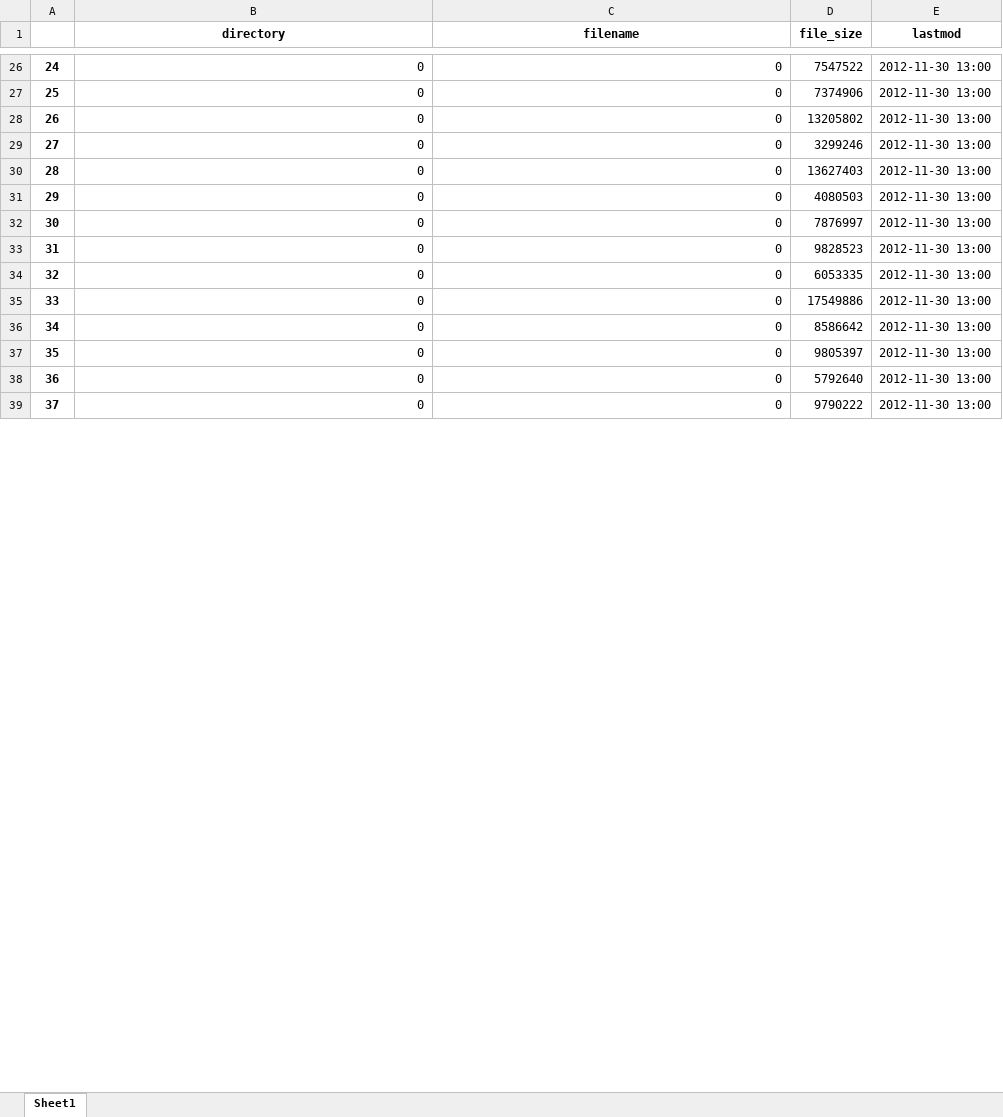
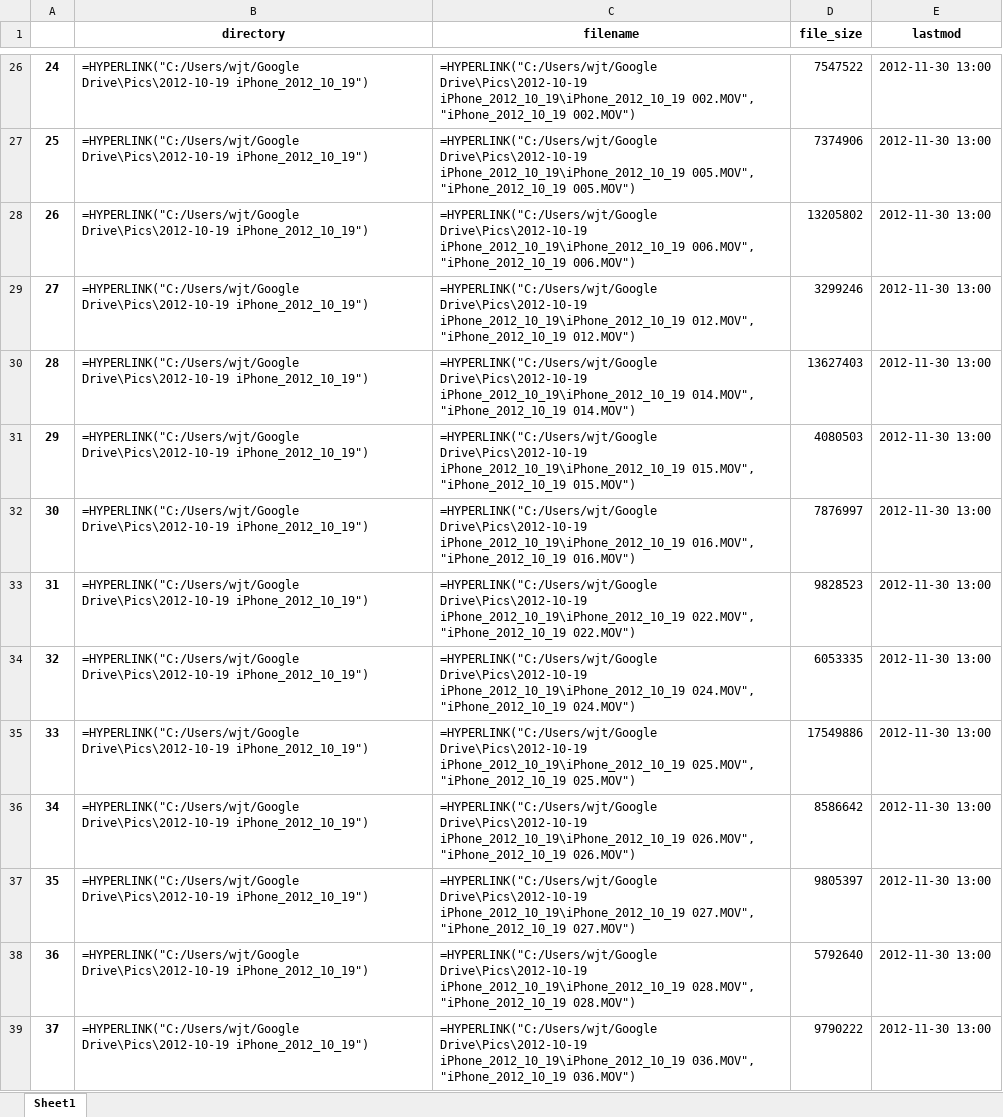
Before and after one commit to bthaman/file_search_regex, an Excel workbook: search_results.xlsx, sheet Sheet1, drawn as a sheet; only a part is shown, gaps mark what is left out; values as stored, in another font and other column widths than the file's, no borders; formulas without a stored value are shown as written; the diff covers the shown part only; the diff names each change by its address in the sheet, - before the commit and + after, or states it on an @@ line.

```diff
--- a/search_results.xlsx (sheet Sheet1)
+++ b/search_results.xlsx (sheet Sheet1)
-B26:B39 (directory): 0
+B26:B39 (directory): =HYPERLINK("C:/Users/wjt/Google Drive\Pics\2012-10-19 iPhone_2012_10_19")
-C26 (filename): 0
+C26 (filename): =HYPERLINK("C:/Users/wjt/Google Drive\Pics\2012-10-19 iPhone_2012_10_19\iPhone_2012_10_19 002.MOV", "iPhone_2012_10_19 002.MOV")
-C27 (filename): 0
+C27 (filename): =HYPERLINK("C:/Users/wjt/Google Drive\Pics\2012-10-19 iPhone_2012_10_19\iPhone_2012_10_19 005.MOV", "iPhone_2012_10_19 005.MOV")
-C28 (filename): 0
+C28 (filename): =HYPERLINK("C:/Users/wjt/Google Drive\Pics\2012-10-19 iPhone_2012_10_19\iPhone_2012_10_19 006.MOV", "iPhone_2012_10_19 006.MOV")
-C29 (filename): 0
+C29 (filename): =HYPERLINK("C:/Users/wjt/Google Drive\Pics\2012-10-19 iPhone_2012_10_19\iPhone_2012_10_19 012.MOV", "iPhone_2012_10_19 012.MOV")
-C30 (filename): 0
+C30 (filename): =HYPERLINK("C:/Users/wjt/Google Drive\Pics\2012-10-19 iPhone_2012_10_19\iPhone_2012_10_19 014.MOV", "iPhone_2012_10_19 014.MOV")
-C31 (filename): 0
+C31 (filename): =HYPERLINK("C:/Users/wjt/Google Drive\Pics\2012-10-19 iPhone_2012_10_19\iPhone_2012_10_19 015.MOV", "iPhone_2012_10_19 015.MOV")
-C32 (filename): 0
+C32 (filename): =HYPERLINK("C:/Users/wjt/Google Drive\Pics\2012-10-19 iPhone_2012_10_19\iPhone_2012_10_19 016.MOV", "iPhone_2012_10_19 016.MOV")
-C33 (filename): 0
+C33 (filename): =HYPERLINK("C:/Users/wjt/Google Drive\Pics\2012-10-19 iPhone_2012_10_19\iPhone_2012_10_19 022.MOV", "iPhone_2012_10_19 022.MOV")
-C34 (filename): 0
+C34 (filename): =HYPERLINK("C:/Users/wjt/Google Drive\Pics\2012-10-19 iPhone_2012_10_19\iPhone_2012_10_19 024.MOV", "iPhone_2012_10_19 024.MOV")
-C35 (filename): 0
+C35 (filename): =HYPERLINK("C:/Users/wjt/Google Drive\Pics\2012-10-19 iPhone_2012_10_19\iPhone_2012_10_19 025.MOV", "iPhone_2012_10_19 025.MOV")
-C36 (filename): 0
+C36 (filename): =HYPERLINK("C:/Users/wjt/Google Drive\Pics\2012-10-19 iPhone_2012_10_19\iPhone_2012_10_19 026.MOV", "iPhone_2012_10_19 026.MOV")
-C37 (filename): 0
+C37 (filename): =HYPERLINK("C:/Users/wjt/Google Drive\Pics\2012-10-19 iPhone_2012_10_19\iPhone_2012_10_19 027.MOV", "iPhone_2012_10_19 027.MOV")
-C38 (filename): 0
+C38 (filename): =HYPERLINK("C:/Users/wjt/Google Drive\Pics\2012-10-19 iPhone_2012_10_19\iPhone_2012_10_19 028.MOV", "iPhone_2012_10_19 028.MOV")
-C39 (filename): 0
+C39 (filename): =HYPERLINK("C:/Users/wjt/Google Drive\Pics\2012-10-19 iPhone_2012_10_19\iPhone_2012_10_19 036.MOV", "iPhone_2012_10_19 036.MOV")
```
Also changed, not shown: 388 edited cells elsewhere in this sheet.
